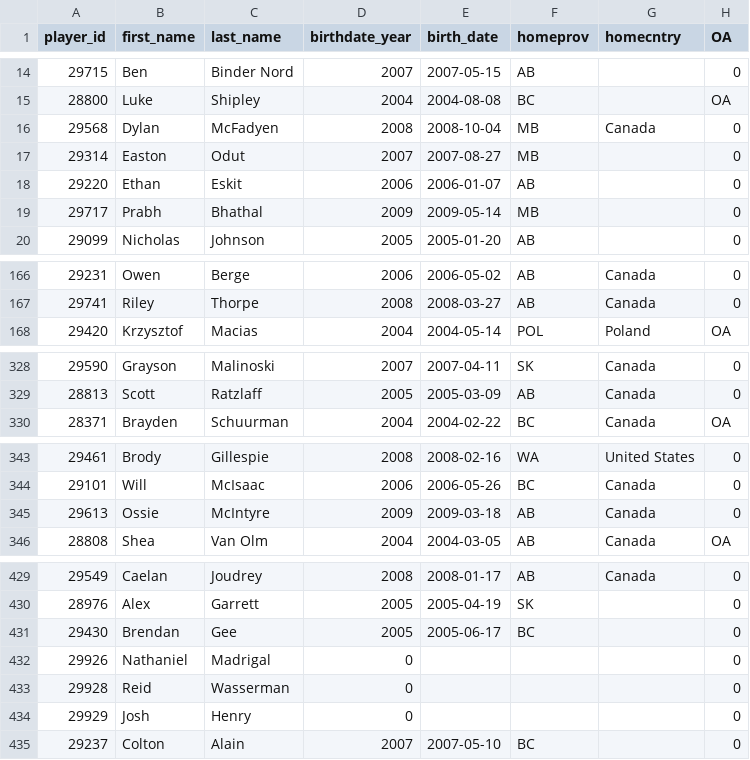
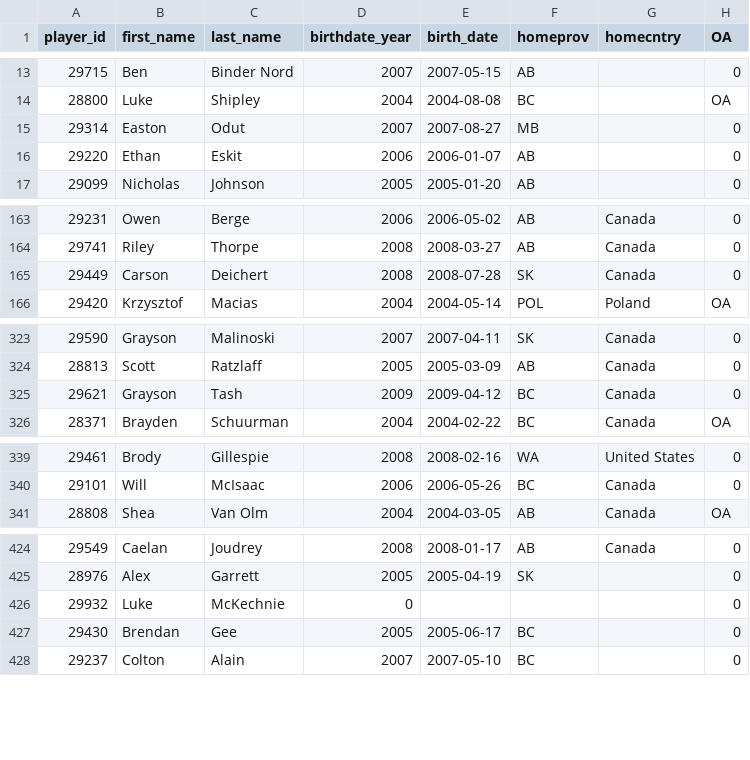
Before and after one commit to lennonay/Prospect_scraper, a CSV file: data/roster/WHL_2024_25_Regular_Season_roster.csv, drawn as a sheet; only a part is shown, gaps mark what is left out; the diff covers the shown part only.

```diff
--- a/data/roster/WHL_2024_25_Regular_Season_roster.csv
+++ b/data/roster/WHL_2024_25_Regular_Season_roster.csv
@@ -15,6 +14,4 @@ player_id,first_name,last_name,birthdate_year,birth_date,homeprov,homecntry,OA
 28800,Luke,Shipley,2004,2004-08-08,BC,,OA
-29568,Dylan,McFadyen,2008,2008-10-04,MB,Canada,0
 29314,Easton,Odut,2007,2007-08-27,MB,,0
 29220,Ethan,Eskit,2006,2006-01-07,AB,,0
-29717,Prabh,Bhathal,2009,2009-05-14,MB,,0
 29099,Nicholas,Johnson,2005,2005-01-20,AB,,0
@@ -167,2 +164,3 @@ player_id,first_name,last_name,birthdate_year,birth_date,homeprov,homecntry,OA
 29741,Riley,Thorpe,2008,2008-03-27,AB,Canada,0
+29449,Carson,Deichert,2008,2008-07-28,SK,Canada,0
 29420,Krzysztof,Macias,2004,2004-05-14,POL,Poland,OA
@@ -329,2 +324,3 @@ player_id,first_name,last_name,birthdate_year,birth_date,homeprov,homecntry,OA
 28813,Scott,Ratzlaff,2005,2005-03-09,AB,Canada,0
+29621,Grayson,Tash,2009,2009-04-12,BC,Canada,0
 28371,Brayden,Schuurman,2004,2004-02-22,BC,Canada,OA
@@ -344,3 +340,2 @@ player_id,first_name,last_name,birthdate_year,birth_date,homeprov,homecntry,OA
 29101,Will,McIsaac,2006,2006-05-26,BC,Canada,0
-29613,Ossie,McIntyre,2009,2009-03-18,AB,Canada,0
 28808,Shea,Van Olm,2004,2004-03-05,AB ,Canada,OA
@@ -430,6 +425,4 @@ player_id,first_name,last_name,birthdate_year,birth_date,homeprov,homecntry,OA
 28976,Alex,Garrett,2005,2005-04-19,SK,,0
+29932,Luke,McKechnie,0,,,,0
 29430,Brendan,Gee,2005,2005-06-17,BC,,0
-29926,Nathaniel,Madrigal,0,,,,0
-29928,Reid,Wasserman,0,,,,0
-29929,Josh,Henry,0,,,,0
 29237,Colton,Alain,2007,2007-05-10,BC,,0
```
Also changed, not shown: 4 removed rows, 1 moved row and 1 edited cell elsewhere in this file, 2 other files.
